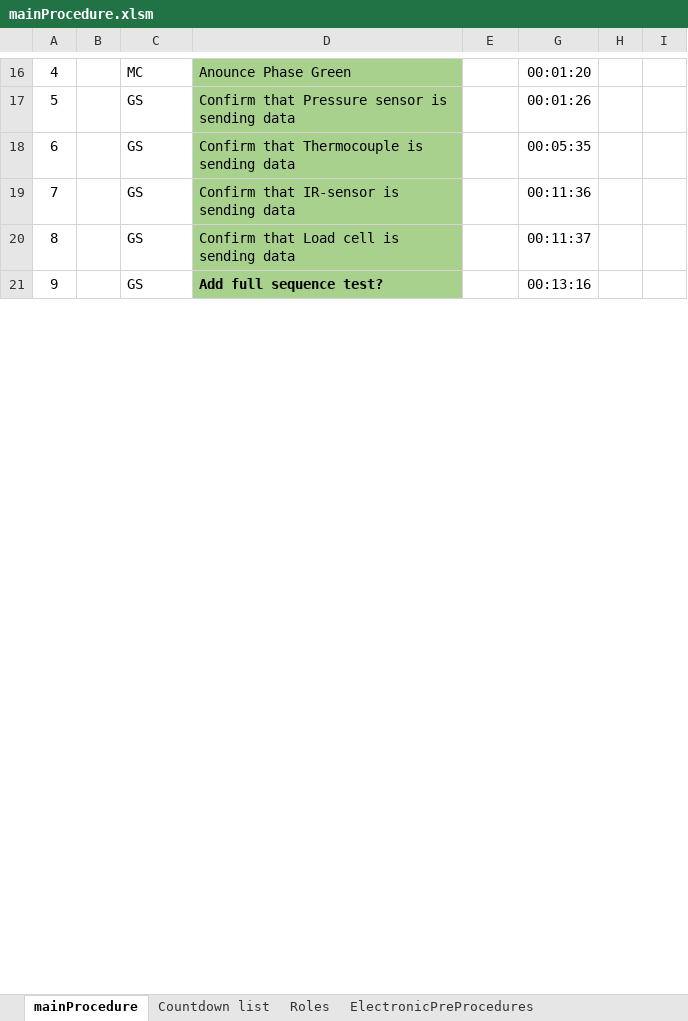
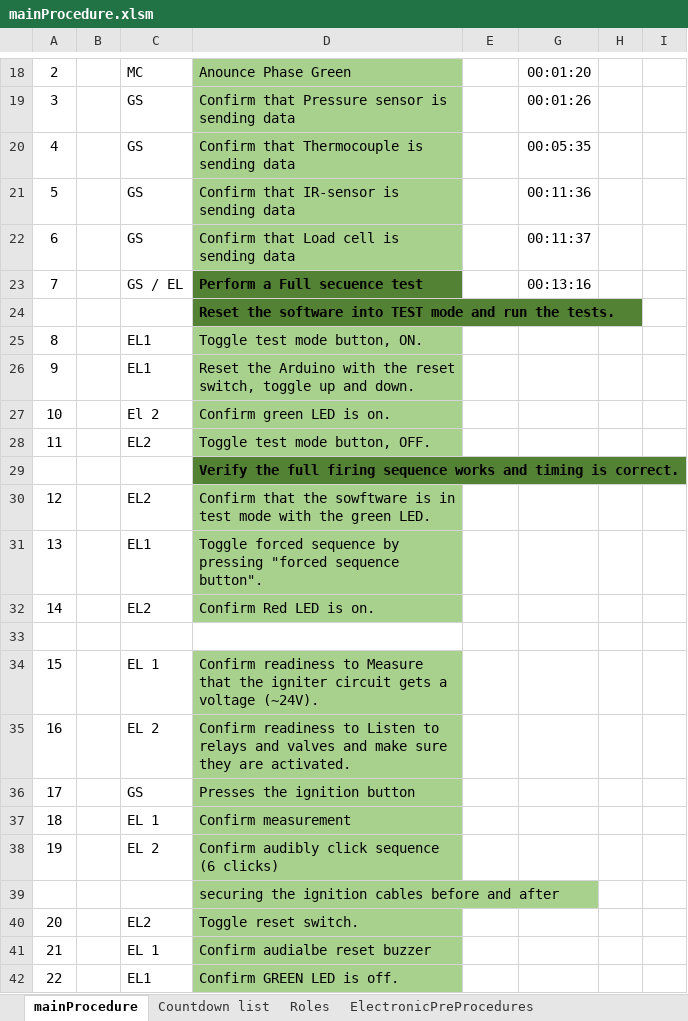
Before and after one commit to finhan-2/RavenProcedure, an Excel workbook: mainProcedure.xlsm, sheet mainProcedure, drawn as a sheet; only a part is shown, gaps mark what is left out; values as stored, in another font and other column widths than the file's, no borders; charts and pictures and conditional formats not drawn; addresses are those after the commit; the diff covers the shown part only; the diff names each change by its address in the sheet, - before the commit and + after, or states it on an @@ line.

Commit message:
Fixed main Procedures

```diff
--- a/mainProcedure.xlsm (sheet mainProcedure)
+++ b/mainProcedure.xlsm (sheet mainProcedure)
@@ column A renumbered from row 14 down @@
-C23: GS
+C23: GS / EL
-D23: Add full sequence test?
+D23: Perform a Full secuence test
-D23 fill: #A9D18E
+D23 fill: #548235
+row 24:  |  |  | Reset the software into TEST mode and run the tests.
+row 25: 8 |  | EL1 | Toggle test mode button, ON.
+row 26: 9 |  | EL1 | Reset the Arduino with the reset switch, toggle up and down.
+row 27: 10 |  | El 2 | Confirm green LED is on.
+row 28: 11 |  | EL2 | Toggle test mode button, OFF.
+row 29:  |  |  | Verify the full firing sequence works and timing is correct.
+row 30: 12 |  | EL2 | Confirm that the sowftware is in test mode with the green LED.
+row 31: 13 |  | EL1 | Toggle forced sequence by pressing "forced sequence button".
+row 32: 14 |  | EL2 | Confirm Red LED is on.
+row 33: (empty)
+row 34: 15 |  | EL 1 | Confirm readiness to Measure that the igniter circuit gets a voltage (~24V).
+row 35: 16 |  | EL 2 | Confirm readiness to Listen to relays and valves and make sure they are activated.
+row 36: 17 |  | GS | Presses the ignition button
+row 37: 18 |  | EL 1 | Confirm measurement
+row 38: 19 |  | EL 2 | Confirm audibly click sequence (6 clicks)
+row 39:  |  |  | securing the ignition cables before and after
+row 40: 20 |  | EL2 | Toggle reset switch.
+row 41: 21 |  | EL 1 | Confirm audialbe reset buzzer
+row 42: 22 |  | EL1 | Confirm GREEN LED is off.
```
Also changed, not shown: 6 added rows, 2 removed rows, 35 edited cells and cell formats elsewhere in this sheet, sheet ElectronicPreProcedures, formulas that keep their value, charts or pictures.
